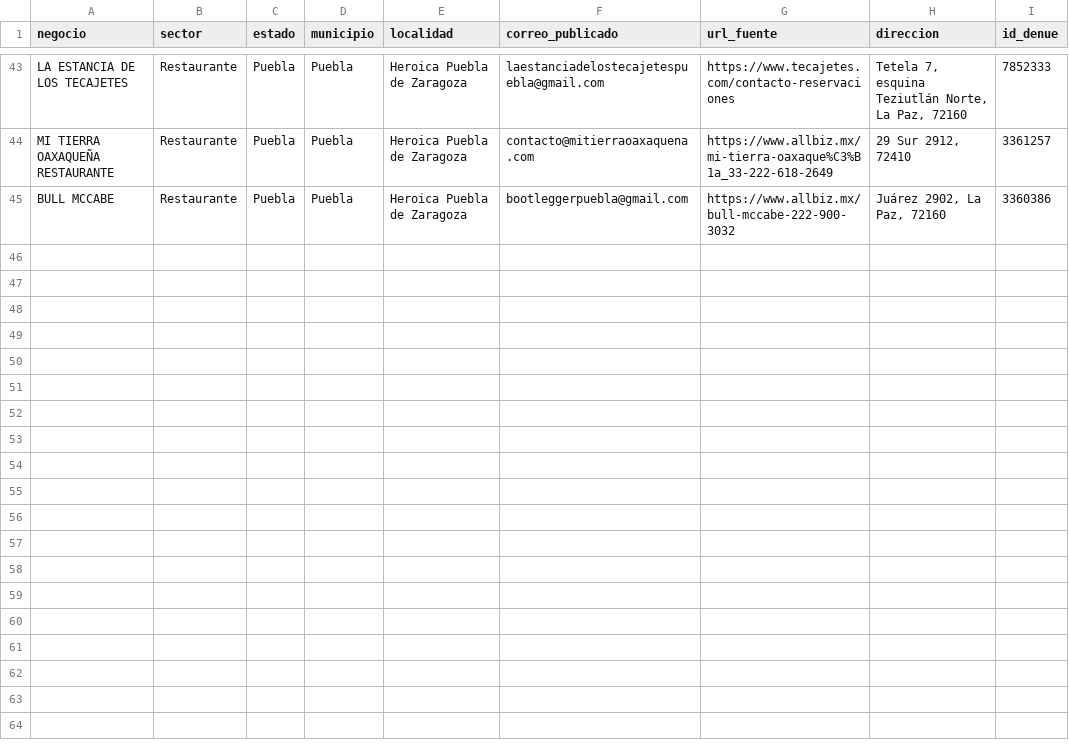
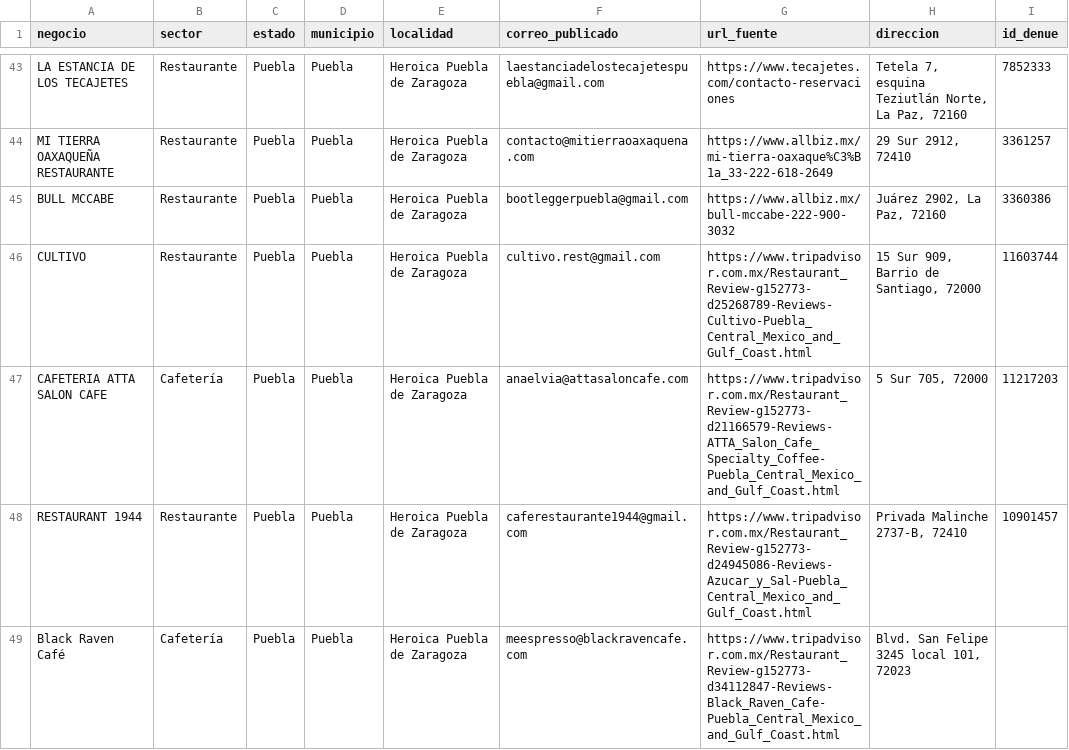
Before and after one commit to tostis005/LP, a CSV file: crm-imports/puebla.csv, drawn as a sheet; only a part is shown, gaps mark what is left out; the diff names each change by its address in the sheet, - before the commit and + after, or states it on an @@ line.

Commit message:
CRM: enriquecer Puebla con 4 correos comerciales publicados y fuentes

```diff
--- a/crm-imports/puebla.csv
+++ b/crm-imports/puebla.csv
+row 46: CULTIVO | Restaurante | Puebla | Puebla | Heroica Puebla de Zaragoza | cultivo.rest@gmail.com | https://www.tripadvisor.com.mx/Restaurant_Review-g152773-d25268789-Reviews-Cultivo-Puebla_Central_Mexico_and_Gulf_Coast.html | 15 Sur 909, Barrio de Santiago, 72000 | 11603744
+row 47: CAFETERIA ATTA SALON CAFE | Cafetería | Puebla | Puebla | Heroica Puebla de Zaragoza | anaelvia@attasaloncafe.com | https://www.tripadvisor.com.mx/Restaurant_Review-g152773-d21166579-Reviews-ATTA_Salon_Cafe_Specialty_Coffee-Puebla_Central_Mexico_and_Gulf_Coast.html | 5 Sur 705, 72000 | 11217203
+row 48: RESTAURANT 1944 | Restaurante | Puebla | Puebla | Heroica Puebla de Zaragoza | caferestaurante1944@gmail.com | https://www.tripadvisor.com.mx/Restaurant_Review-g152773-d24945086-Reviews-Azucar_y_Sal-Puebla_Central_Mexico_and_Gulf_Coast.html | Privada Malinche 2737-B, 72410 | 10901457
+row 49: Black Raven Café | Cafetería | Puebla | Puebla | Heroica Puebla de Zaragoza | meespresso@blackravencafe.com | https://www.tripadvisor.com.mx/Restaurant_Review-g152773-d34112847-Reviews-Black_Raven_Cafe-Puebla_Central_Mexico_and_Gulf_Coast.html | Blvd. San Felipe 3245 local 101, 72023
```
